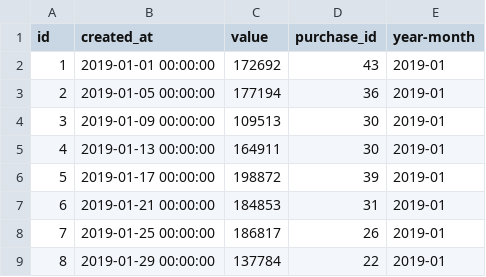
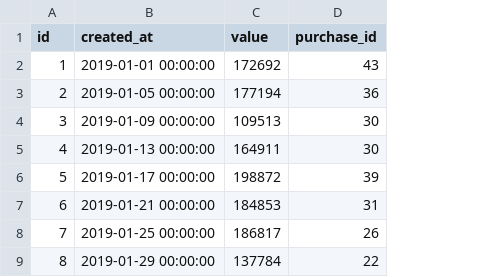
Before and after one commit to bg-rocha/DataScience_InterviewQuestions, a CSV file: Monthly Percentage Difference/sf_transactions.csv, drawn as a sheet; only a part is shown; the diff names each change by its address in the sheet, - before the commit and + after, or states it on an @@ line.

```diff
--- a/Monthly Percentage Difference/sf_transactions.csv
+++ b/Monthly Percentage Difference/sf_transactions.csv
-column E (year-month), rows 2-9: all 2019-01
```
Also changed, not shown: 6 other files.
